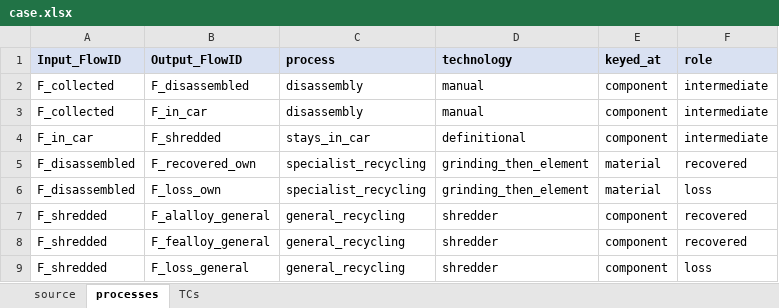
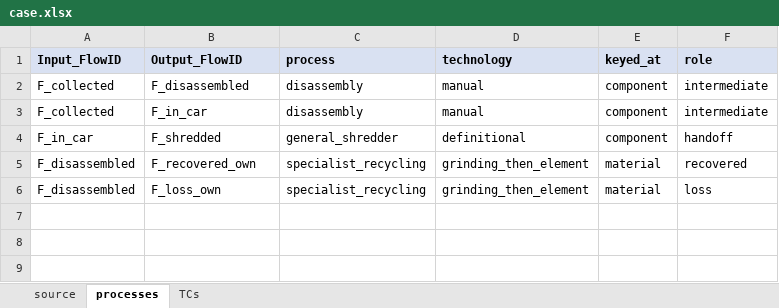
Before and after one commit to MattRoess/RAWCLICRecoveryModel, an Excel workbook: data_folder/bev_electronics_boards/input_data/case.xlsx, sheet processes, drawn as a sheet; values as stored, in another font and other column widths than the file's, no borders; the diff names each change by its address in the sheet, - before the commit and + after, or states it on an @@ line.

```diff
--- a/data_folder/bev_electronics_boards/input_data/case.xlsx (sheet processes)
+++ b/data_folder/bev_electronics_boards/input_data/case.xlsx (sheet processes)
-C4 (process): stays_in_car
+C4 (process): general_shredder
-F4 (role): intermediate
+F4 (role): handoff
-row 7: F_shredded | F_alalloy_general | general_recycling | shredder | component | recovered
-row 8: F_shredded | F_fealloy_general | general_recycling | shredder | component | recovered
-row 9: F_shredded | F_loss_general | general_recycling | shredder | component | loss
```
Also changed, not shown: sheet TCs, data_folder/bev_electronics_wiring/input_data/case.xlsx, 4 other files.
